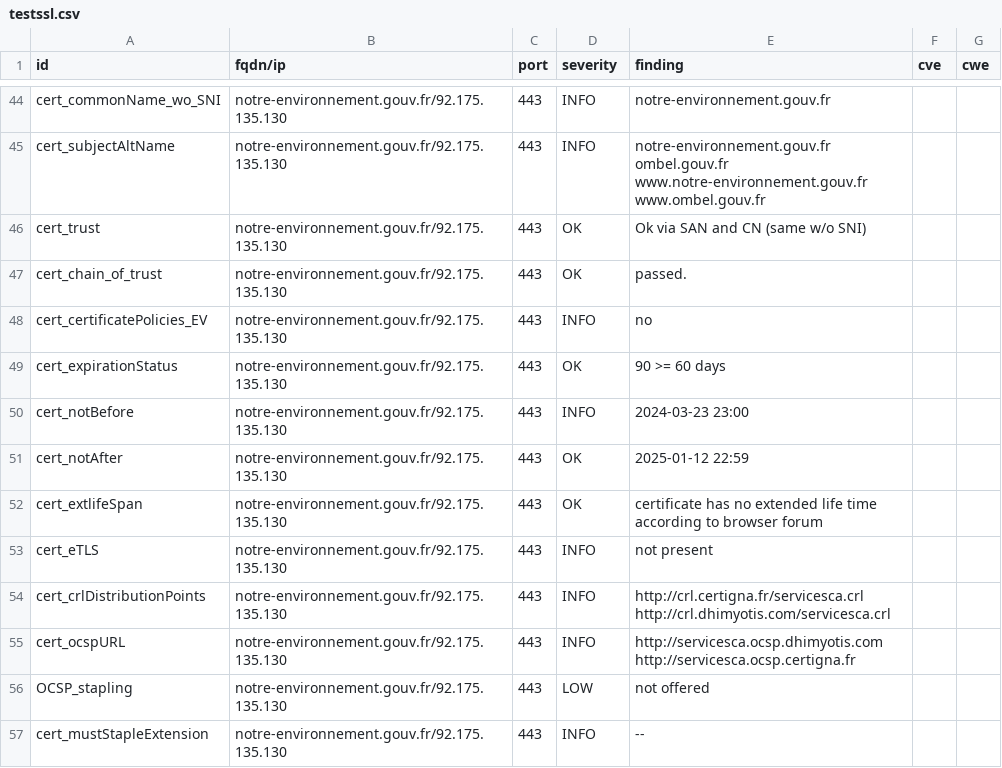
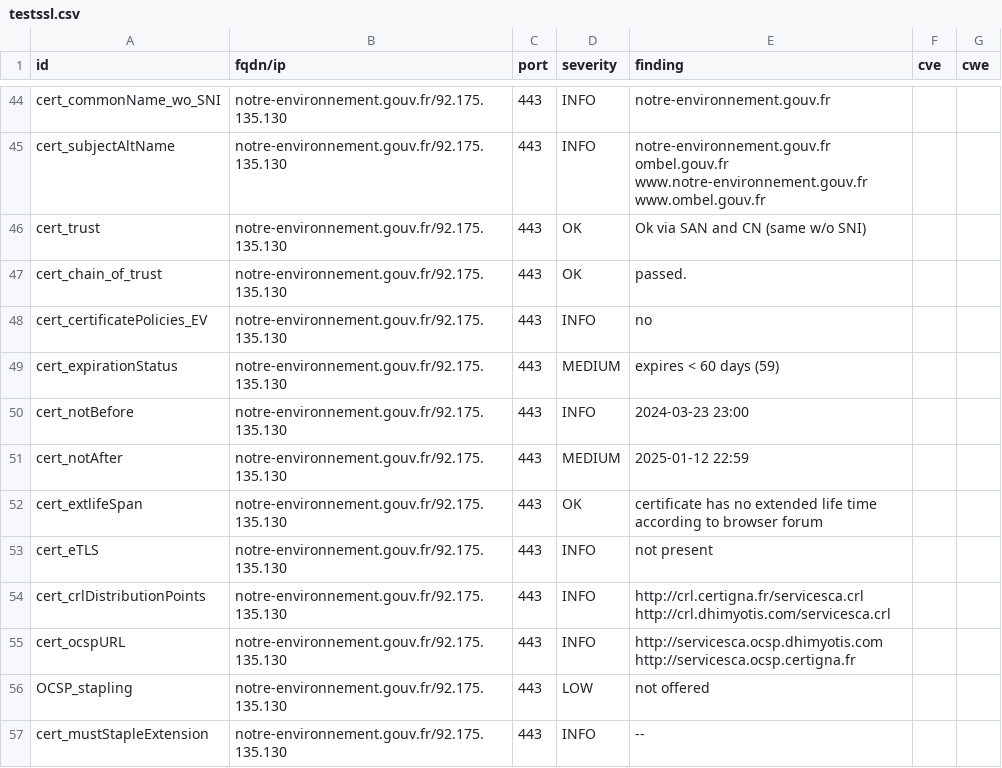
Before and after one commit to GKO-org/dashlordPrd8, a CSV file: results/aHR0cHM6Ly9ub3RyZS1lbnZpcm9ubmVtZW50LmdvdXYuZnI=/testssl.csv, drawn as a sheet; only a part is shown, gaps mark what is left out.

```diff
--- a/results/aHR0cHM6Ly9ub3RyZS1lbnZpcm9ubmVtZW50LmdvdXYuZnI=/testssl.csv
+++ b/results/aHR0cHM6Ly9ub3RyZS1lbnZpcm9ubmVtZW50LmdvdXYuZnI=/testssl.csv
@@ -48,5 +48,5 @@
 "cert_certificatePolicies_EV","notre-environnement.gouv.fr/92.175.135.130","443","INFO","no","",""
-"cert_expirationStatus","notre-environnement.gouv.fr/92.175.135.130","443","OK","90 >= 60 days","",""
+"cert_expirationStatus","notre-environnement.gouv.fr/92.175.135.130","443","MEDIUM","expires < 60 days (59)","",""
 "cert_notBefore","notre-environnement.gouv.fr/92.175.135.130","443","INFO","2024-03-23 23:00","",""
-"cert_notAfter","notre-environnement.gouv.fr/92.175.135.130","443","OK","2025-01-12 22:59","",""
+"cert_notAfter","notre-environnement.gouv.fr/92.175.135.130","443","MEDIUM","2025-01-12 22:59","",""
 "cert_extlifeSpan","notre-environnement.gouv.fr/92.175.135.130","443","OK","certificate has no extended life time according to browser forum","",""
```
Also changed, not shown: 6 other files.
